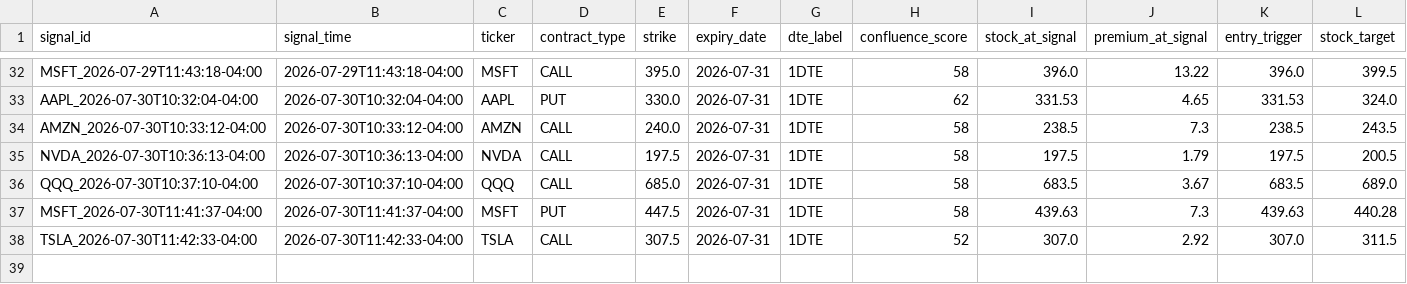
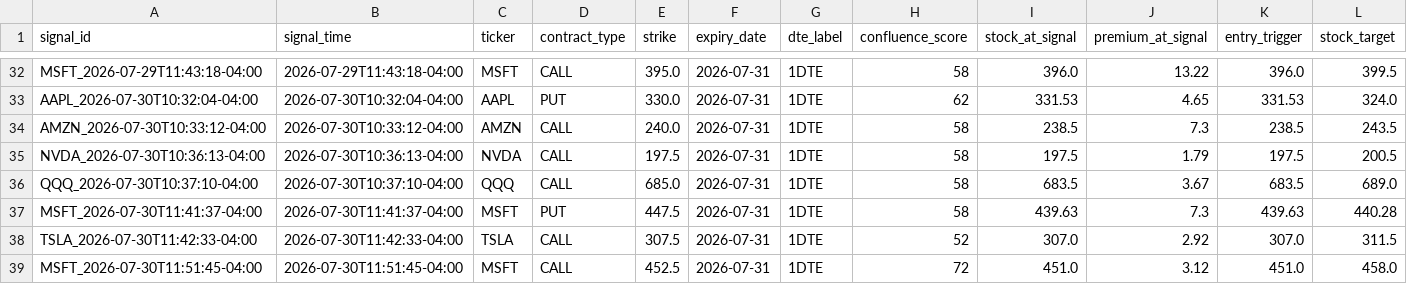
Before and after one commit to xel0irg/stock-ai-bot, a CSV file: backtest/paper_trades.csv, drawn as a sheet; only a part is shown, gaps mark what is left out; rows hold the shown columns only; the diff names each change by its address in the sheet, - before the commit and + after, or states it on an @@ line.

Commit message:
chore: update backtest log + prescreener state [skip ci]

```diff
--- a/backtest/paper_trades.csv
+++ b/backtest/paper_trades.csv
+row 39: MSFT_2026-07-30T11:51:45-04:00 | 2026-07-30T11:51:45-04:00 | MSFT | CALL | 452.5 | 2026-07-31 | 1DTE | 72 | 451.0 | 3.12 | 451.0 | 458.0
```
Also changed, not shown: backtest/signals_log.csv, 2 other files.
